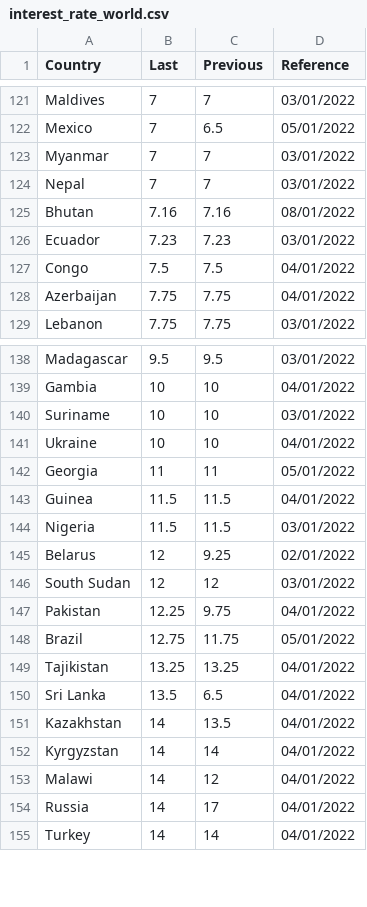
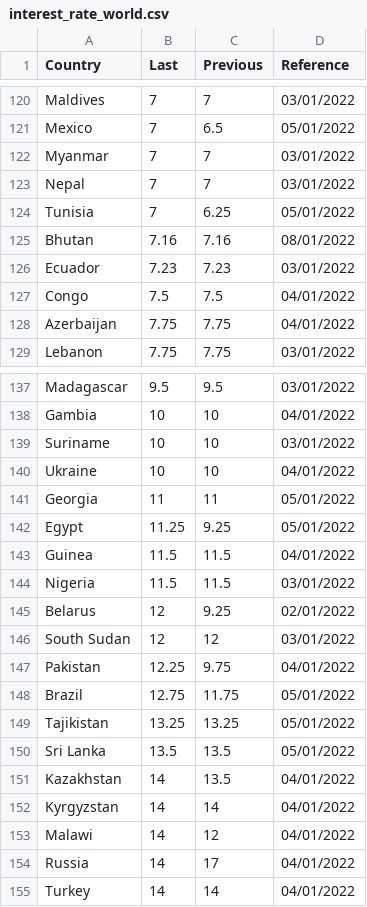
Before and after one commit to defnullx/pydataeconomics, a CSV file: interest_rate_world.csv, drawn as a sheet; only a part is shown, gaps mark what is left out; the diff covers the shown part only.

```diff
--- a/interest_rate_world.csv
+++ b/interest_rate_world.csv
@@ -124,2 +123,3 @@ Myanmar,7,7,03/01/2022
 Nepal,7,7,03/01/2022
+Tunisia,7,6.25,05/01/2022
 Bhutan,7.16,7.16,08/01/2022
@@ -142,2 +141,3 @@ Ukraine,10,10,04/01/2022
 Georgia,11,11,05/01/2022
+Egypt,11.25,9.25,05/01/2022
 Guinea,11.5,11.5,04/01/2022
@@ -148,4 +148,4 @@ Pakistan,12.25,9.75,04/01/2022
 Brazil,12.75,11.75,05/01/2022
-Tajikistan,13.25,13.25,04/01/2022
-Sri Lanka,13.5,6.5,04/01/2022
+Tajikistan,13.25,13.25,05/01/2022
+Sri Lanka,13.5,13.5,05/01/2022
 Kazakhstan,14,13.5,04/01/2022
```
Also changed, not shown: 3 added rows, 5 removed rows and 1 edited cell elsewhere in this file, inflation_rate.csv, 11 other files.
